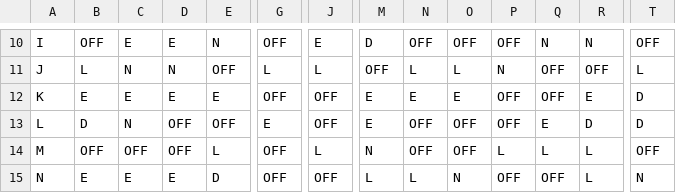
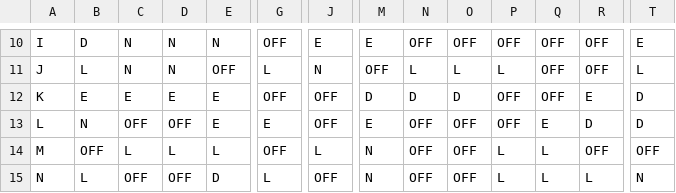
Before and after one commit to aymguemmaz-tech/nurse-rostering-optimization, a CSV file: Results/Instance8_schedule.csv, drawn as a sheet; only a part is shown, gaps mark what is left out; the diff covers the shown part only; the diff names each change by its address in the sheet, - before the commit and + after, or states it on an @@ line.

```diff
--- a/Results/Instance8_schedule.csv
+++ b/Results/Instance8_schedule.csv
-B10: OFF
+B10: D
-C10: E
+C10: N
-D10: E
+D10: N
-M10: D
+M10: E
-Q10: N
+Q10: OFF
-R10: N
+R10: OFF
-T10: OFF
+T10: E
-J11: L
+J11: N
-P11: N
+P11: L
-M12: E
+M12: D
-N12: E
+N12: D
-O12: E
+O12: D
-B13: D
+B13: N
-C13: N
+C13: OFF
-E13: OFF
+E13: E
-C14: OFF
+C14: L
-D14: OFF
+D14: L
-R14: L
+R14: OFF
-B15: E
+B15: L
-C15: E
+C15: OFF
-D15: E
+D15: OFF
-G15: OFF
+G15: L
-M15: L
+M15: N
-N15: L
+N15: OFF
-O15: N
+O15: OFF
-P15: OFF
+P15: L
-Q15: OFF
+Q15: L
```
Also changed, not shown: 107 edited cells elsewhere in this file, Results/Instance14_schedule.csv, Results/Instance15_schedule.csv, 21 other files.
